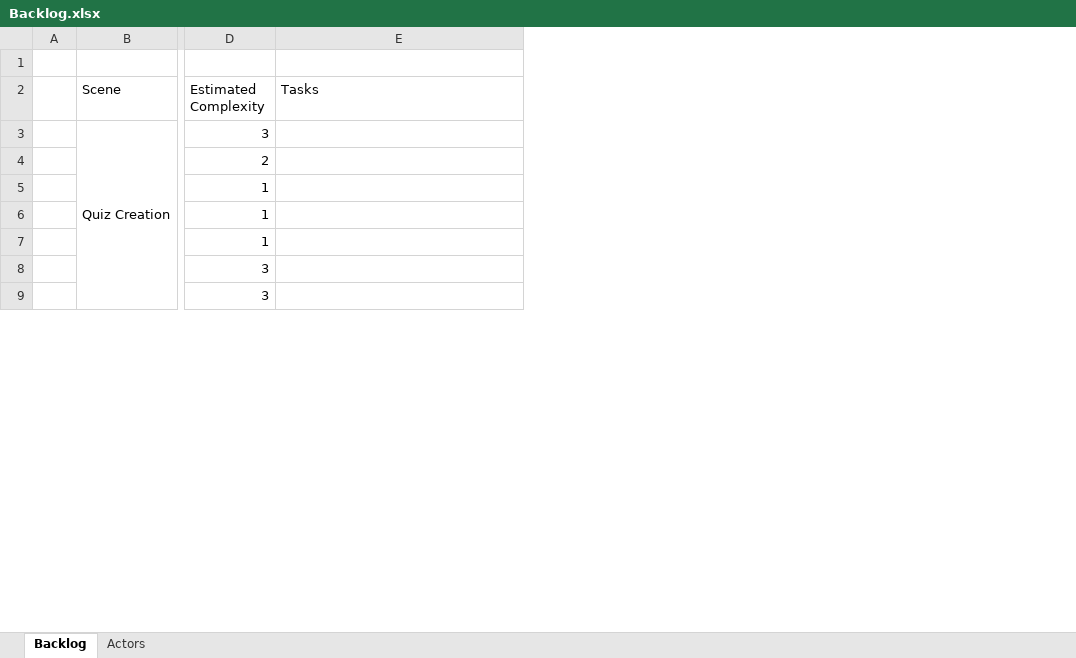
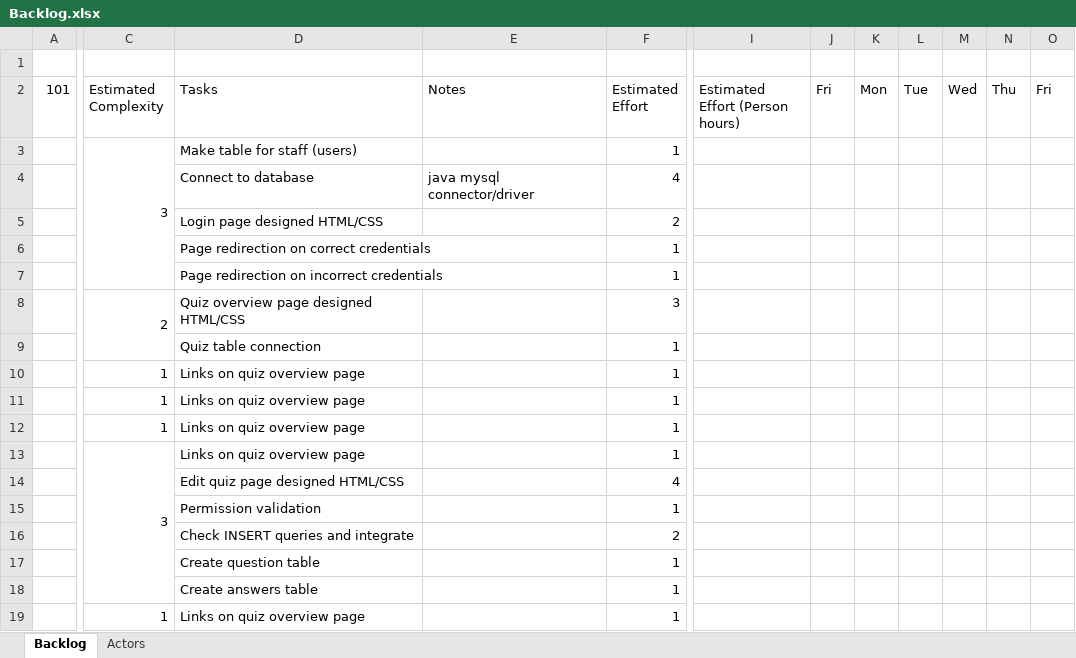
Before and after one commit to CarimA/AC31007-Team5, an Excel workbook: Backlog.xlsx, sheet Backlog, drawn as a sheet; only a part is shown, gaps mark what is left out; values as stored, in another font and other column widths than the file's, no cell formats; removed rows and columns are numbered as before the commit, all else as after; rows hold the shown columns only; the diff covers the shown part only; the diff names each change by its address in the sheet, - before the commit and + after, or states it on an @@ line.

Commit message:
Backlog update

```diff
--- a/Backlog.xlsx (sheet Backlog)
+++ b/Backlog.xlsx (sheet Backlog)
-column A, empty
-column B (Scene), row 3: Quiz Creation
+column A (101), empty
+column E (Notes), empty
+column F (Estimated Effort), row 3: 1; row 8: 3; rows 10-13: all 1; row 19: 1
+column I (Estimated Effort (Person hours)), empty
+column J (Fri), empty
+column K (Mon), empty
+column L (Tue), empty
+column M (Wed), empty
+column N (Thu), empty
+column O (Fri), empty
+C3:C7 merged
-D3 (Tasks): (empty)
+D3 (Tasks): Make table for staff (users)
+row 4:  |  | Connect to database | java mysql connector/driver | 4
+row 5:  |  | Login page designed HTML/CSS |  | 2
+row 6:  |  | Page redirection on correct credentials |  | 1
+row 7:  |  | Page redirection on incorrect credentials |  | 1
+C8:C9 merged
-D8 (Tasks): (empty)
+D8 (Tasks): Quiz overview page designed HTML/CSS
+row 9:  |  | Quiz table connection |  | 1
-D10:D13 (Tasks): (empty)
+D10:D13 (Tasks): Links on quiz overview page
+C13:C18 merged
+row 14:  |  | Edit quiz page designed HTML/CSS |  | 4
+row 15:  |  | Permission validation |  | 1
+row 16:  |  | Check INSERT queries and integrate |  | 2
+row 17:  |  | Create question table |  | 1
+row 18:  |  | Create answers table |  | 1
-C19 (Estimated Complexity): 3
+C19 (Estimated Complexity): 1
-D19 (Tasks): (empty)
+D19 (Tasks): Links on quiz overview page
```
Also changed, not shown: 22 added rows, 4 removed rows, 45 edited cells and merged cells elsewhere in this sheet, cell formats.
